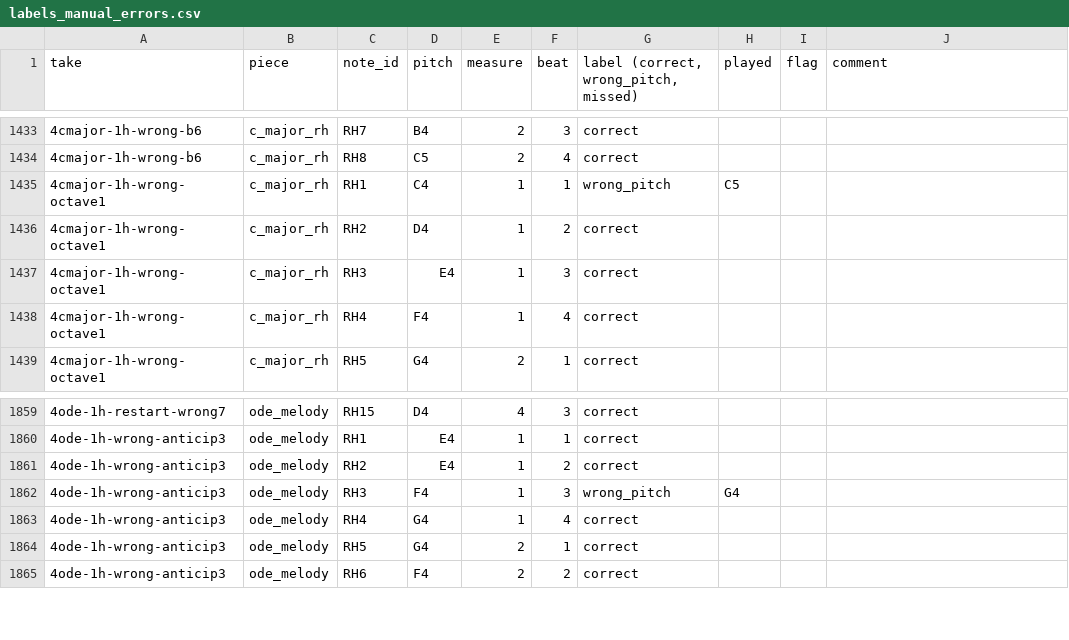
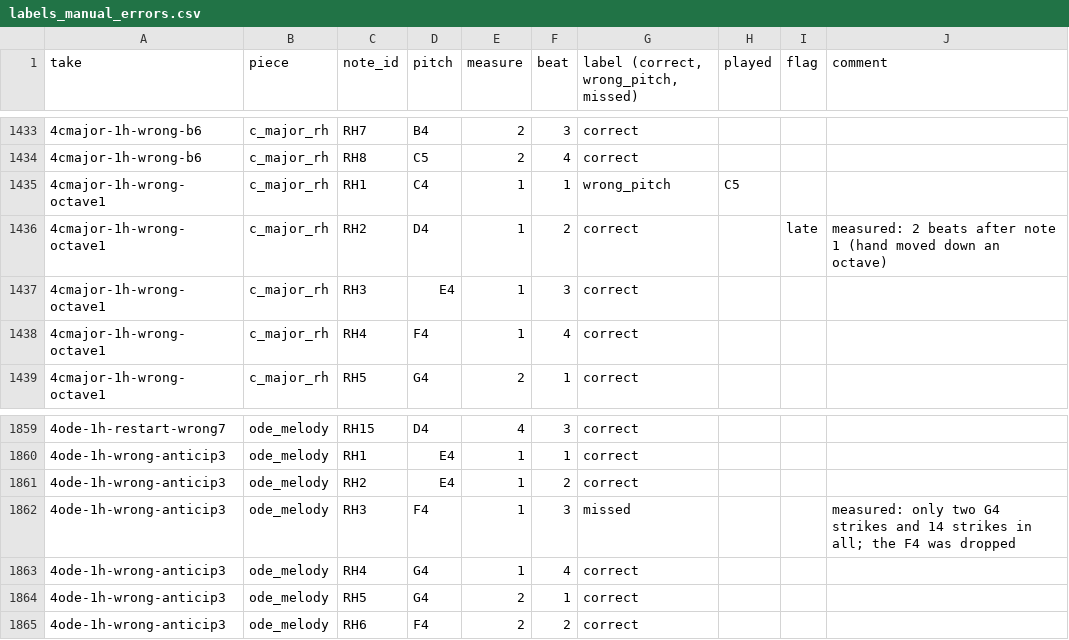
Before and after one commit to thomaschin35/automatic-piano-evaluation-hmm, a CSV file: eval/sheets/labels_manual_errors.csv, drawn as a sheet; only a part is shown, gaps mark what is left out; the diff names each change by its address in the sheet, - before the commit and + after, or states it on an @@ line.

```diff
--- a/eval/sheets/labels_manual_errors.csv
+++ b/eval/sheets/labels_manual_errors.csv
-I1436 (flag): (empty)
+I1436 (flag): late
-J1436 (comment): (empty)
+J1436 (comment): measured: 2 beats after note 1 (hand moved down an octave)
-G1862: wrong_pitch
+G1862: missed
-H1862 (played): G4
+H1862 (played): (empty)
-J1862 (comment): (empty)
+J1862 (comment): measured: only two G4 strikes and 14 strikes in all; the F4 was dropped
```
Also changed, not shown: 6 other files.
